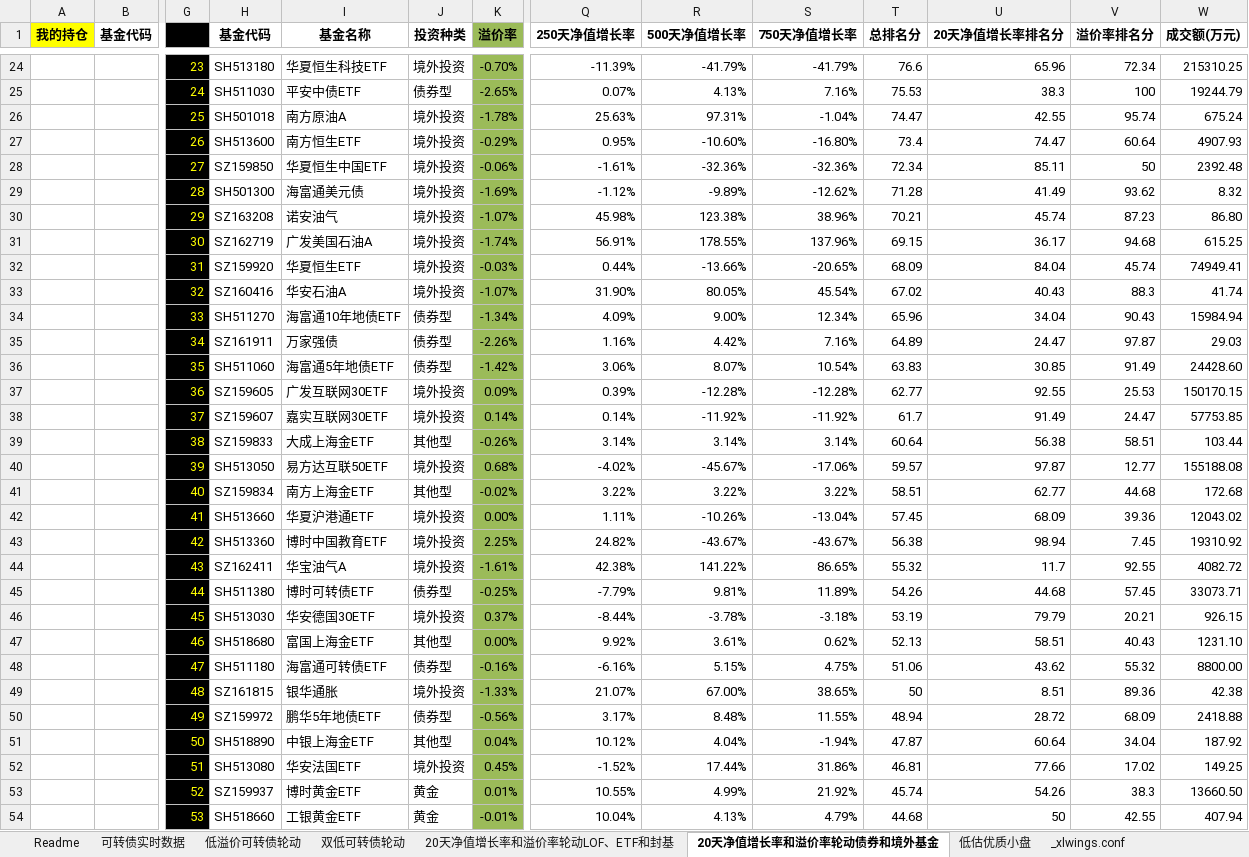
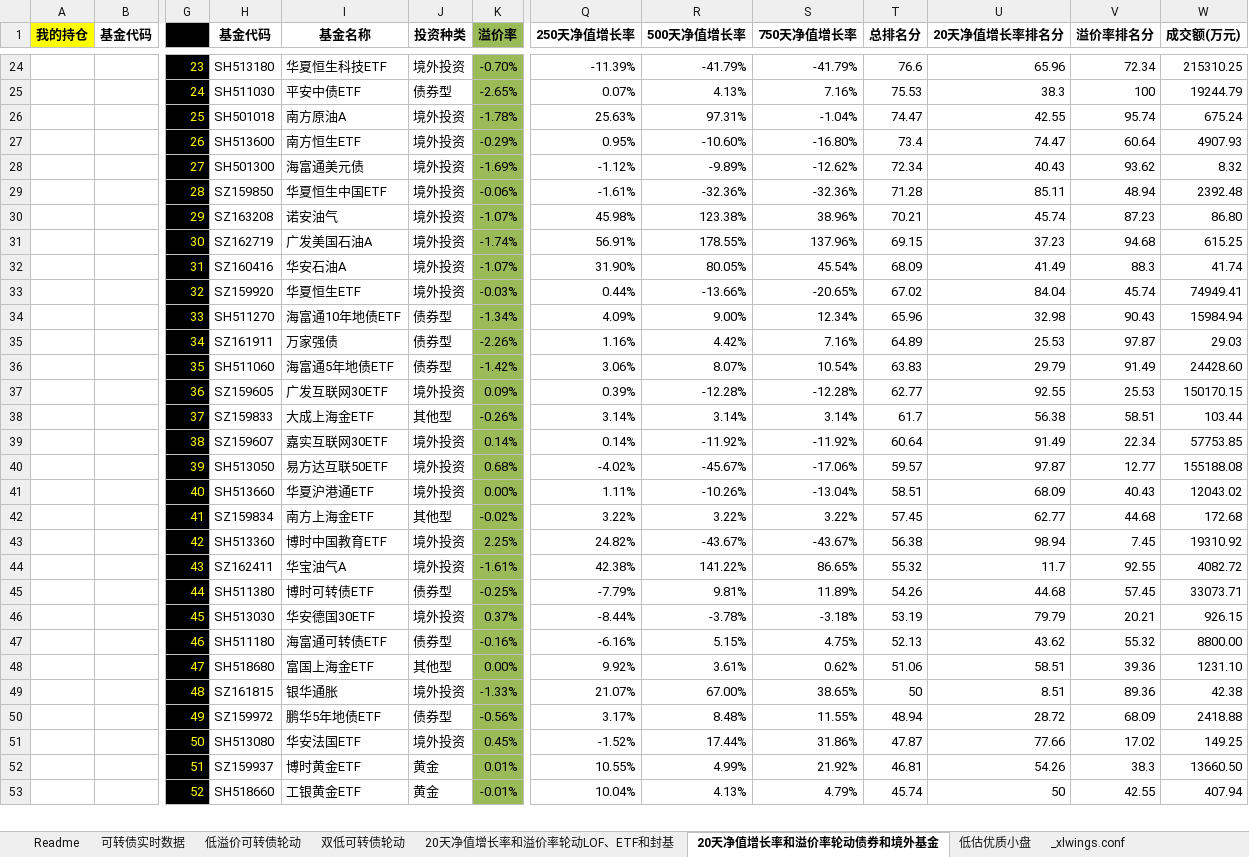
Before and after one commit to wbbyfd/UniversalRotation, an Excel workbook: UniversalRotation.xlsm, sheet 20天净值增长率和溢价率轮动债券和境外基金, drawn as a sheet; only a part is shown, gaps mark what is left out; values as stored, in another font and other column widths than the file's, no borders; charts and pictures not drawn; removed rows and columns are numbered as before the commit, all else as after; rows hold the shown columns only; the diff covers the shown part only; the diff names each change by its address in the sheet, - before the commit and + after, or states it on an @@ line.

```diff
--- a/UniversalRotation.xlsm (sheet 20天净值增长率和溢价率轮动债券和境外基金)
+++ b/UniversalRotation.xlsm (sheet 20天净值增长率和溢价率轮动债券和境外基金)
-row 28:  |  | 27 | SZ159850 | 华夏恒生中国ETF | 境外投资 | -0.06% | -1.61% | -32.36% | -32.36% | 72.34 | 85.11 | 50 | 2392.48
-G28: 28
+G28: 27
-T28 (总排名分): 71.28
+T28 (总排名分): 72.34
-U28 (20天净值增长率排名分): 41.49
+U28 (20天净值增长率排名分): 40.43
+row 29:  |  | 28 | SZ159850 | 华夏恒生中国ETF | 境外投资 | -0.06% | -1.61% | -32.36% | -32.36% | 71.28 | 85.11 | 48.94 | 2392.48
-U31 (20天净值增长率排名分): 36.17
+U31 (20天净值增长率排名分): 37.23
+row 32:  |  | 31 | SZ160416 | 华安石油A | 境外投资 | -1.07% | 31.90% | 80.05% | 45.54% | 68.09 | 41.49 | 88.3 | 41.74
-G33: 31
+G33: 32
-T33 (总排名分): 68.09
+T33 (总排名分): 67.02
-row 33:  |  | 32 | SZ160416 | 华安石油A | 境外投资 | -1.07% | 31.90% | 80.05% | 45.54% | 67.02 | 40.43 | 88.3 | 41.74
-U34 (20天净值增长率排名分): 34.04
+U34 (20天净值增长率排名分): 32.98
-U35 (20天净值增长率排名分): 24.47
+U35 (20天净值增长率排名分): 25.53
-U36 (20天净值增长率排名分): 30.85
+U36 (20天净值增长率排名分): 29.79
-row 38:  |  | 37 | SZ159607 | 嘉实互联网30ETF | 境外投资 | 0.14% | 0.14% | -11.92% | -11.92% | 61.7 | 91.49 | 24.47 | 57753.85
-G38: 38
+G38: 37
-T38 (总排名分): 60.64
+T38 (总排名分): 61.7
+row 39:  |  | 38 | SZ159607 | 嘉实互联网30ETF | 境外投资 | 0.14% | 0.14% | -11.92% | -11.92% | 60.64 | 91.49 | 22.34 | 57753.85
+row 41:  |  | 40 | SH513660 | 华夏沪港通ETF | 境外投资 | 0.00% | 1.11% | -10.26% | -13.04% | 58.51 | 68.09 | 40.43 | 12043.02
-G42: 40
+G42: 41
-T42 (总排名分): 58.51
+T42 (总排名分): 57.45
-row 42:  |  | 41 | SH513660 | 华夏沪港通ETF | 境外投资 | 0.00% | 1.11% | -10.26% | -13.04% | 57.45 | 68.09 | 39.36 | 12043.02
-row 47:  |  | 46 | SH518680 | 富国上海金ETF | 其他型 | 0.00% | 9.92% | 3.61% | 0.62% | 52.13 | 58.51 | 40.43 | 1231.10
-G47: 47
+G47: 46
-T47 (总排名分): 51.06
+T47 (总排名分): 52.13
+row 48:  |  | 47 | SH518680 | 富国上海金ETF | 其他型 | 0.00% | 9.92% | 3.61% | 0.62% | 51.06 | 58.51 | 39.36 | 1231.10
-row 51:  |  | 50 | SH518890 | 中银上海金ETF | 其他型 | 0.04% | 10.12% | 4.04% | -1.94% | 47.87 | 60.64 | 34.04 | 187.92
-G51: 51
+G51: 50
-T51 (总排名分): 46.81
+T51 (总排名分): 47.87
-G52: 52
+G52: 51
-T52 (总排名分): 45.74
+T52 (总排名分): 46.81
-G53: 53
+G53: 52
-T53 (总排名分): 44.68
+T53 (总排名分): 45.74
```
Also changed, not shown: 7 added rows, 6 removed rows and 28 edited cells elsewhere in this sheet, sheet 20天净值增长率和溢价率轮动LOF、ETF和封基, sheet 可转债实时数据, sheet Readme, 1 other file.
